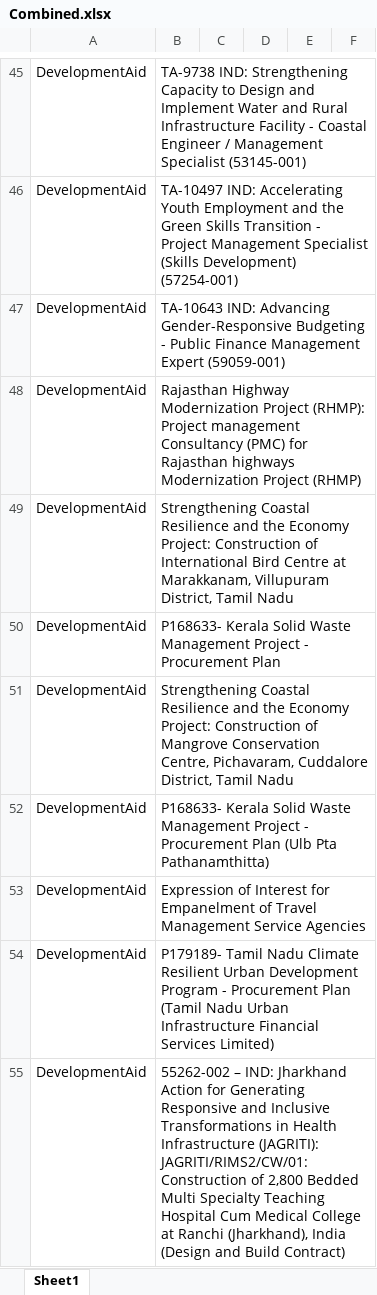
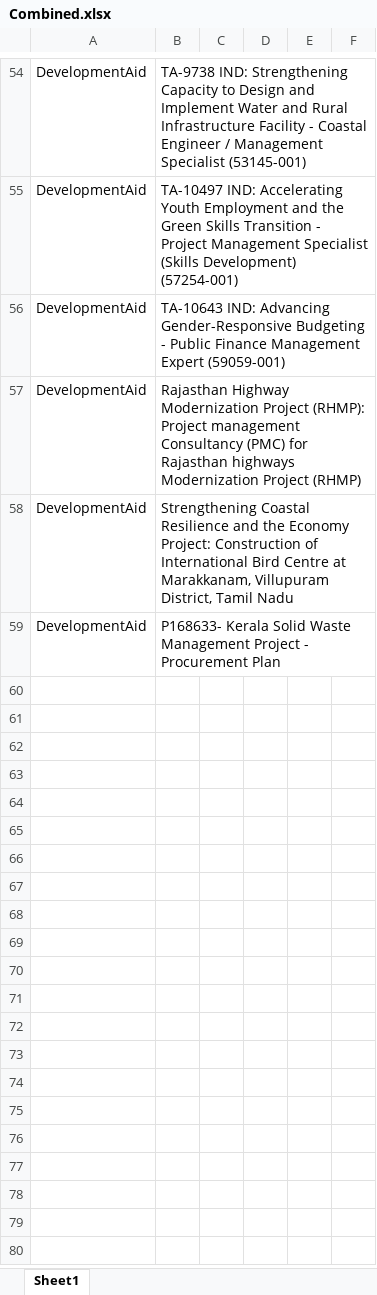
Before and after one commit to RajuSakshena/jobs-scraping-pipeline, an Excel workbook: output/Combined.xlsx, sheet Sheet1, drawn as a sheet; only a part is shown, gaps mark what is left out; values as stored, in another font and other column widths than the file's, no borders; removed rows and columns are numbered as before the commit, all else as after; the diff covers the shown part only; the diff names each change by its address in the sheet, - before the commit and + after, or states it on an @@ line.

```diff
--- a/output/Combined.xlsx (sheet Sheet1)
+++ b/output/Combined.xlsx (sheet Sheet1)
-row 51: DevelopmentAid | Strengthening Coastal Resilience and the Economy Project: Construction of Mangrove Conservation Centre, Pichavaram, Cuddalore District, Tamil Nadu
-row 52: DevelopmentAid | P168633- Kerala Solid Waste Management Project - Procurement Plan (Ulb Pta Pathanamthitta)
-row 53: DevelopmentAid | Expression of Interest for Empanelment of Travel Management Service Agencies
-row 54: DevelopmentAid | P179189- Tamil Nadu Climate Resilient Urban Development Program - Procurement Plan (Tamil Nadu Urban Infrastructure Financial Services Limited)
-row 55: DevelopmentAid | 55262-002 – IND: Jharkhand Action for Generating Responsive and Inclusive Transformations in Health Infrastructure (JAGRITI): JAGRITI/RIMS2/CW/01: Construction of 2,800 Bedded Multi Specialty Teaching Hospital Cum Medical College at Ranchi (Jharkhand), India (Design and Build Contract)
```
Also changed, not shown: 13 added rows, 8 removed rows, 6 moved rows and 4 edited cells elsewhere in this sheet.
